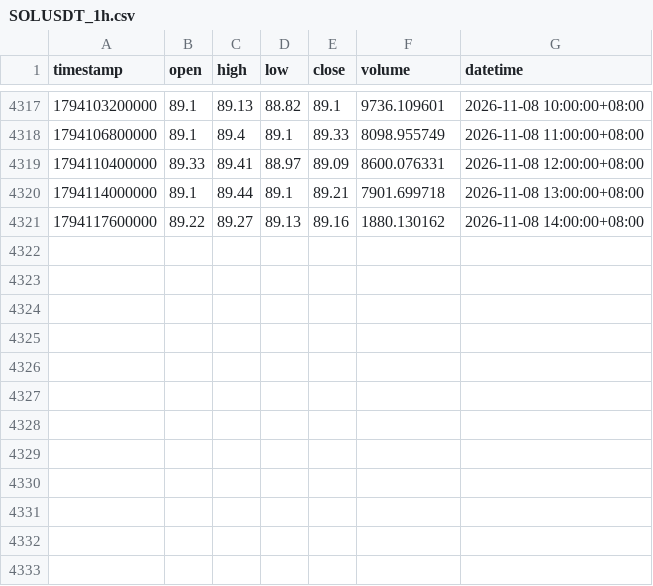
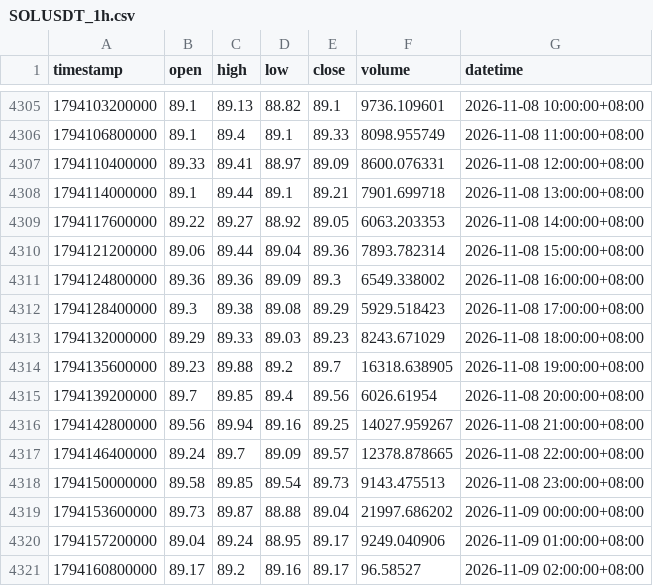
Before and after one commit to JAB18999/sol-perp-quant-report, a CSV file: data/SOLUSDT_1h.csv, drawn as a sheet; only a part is shown, gaps mark what is left out; the diff covers the shown part only.

```diff
--- a/data/SOLUSDT_1h.csv
+++ b/data/SOLUSDT_1h.csv
@@ -4320,2 +4308,14 @@ timestamp,open,high,low,close,volume,datetime
 1794114000000,89.1,89.44,89.1,89.21,7901.699718,2026-11-08 13:00:00+08:00
-1794117600000,89.22,89.27,89.13,89.16,1880.130162,2026-11-08 14:00:00+08:00
+1794117600000,89.22,89.27,88.92,89.05,6063.203353,2026-11-08 14:00:00+08:00
+1794121200000,89.06,89.44,89.04,89.36,7893.782314,2026-11-08 15:00:00+08:00
+1794124800000,89.36,89.36,89.09,89.3,6549.338002,2026-11-08 16:00:00+08:00
+1794128400000,89.3,89.38,89.08,89.29,5929.518423,2026-11-08 17:00:00+08:00
+1794132000000,89.29,89.33,89.03,89.23,8243.671029,2026-11-08 18:00:00+08:00
+1794135600000,89.23,89.88,89.2,89.7,16318.638905,2026-11-08 19:00:00+08:00
+1794139200000,89.7,89.85,89.4,89.56,6026.61954,2026-11-08 20:00:00+08:00
+1794142800000,89.56,89.94,89.16,89.25,14027.959267,2026-11-08 21:00:00+08:00
+1794146400000,89.24,89.7,89.09,89.57,12378.878665,2026-11-08 22:00:00+08:00
+1794150000000,89.58,89.85,89.54,89.73,9143.475513,2026-11-08 23:00:00+08:00
+1794153600000,89.73,89.87,88.88,89.04,21997.686202,2026-11-09 00:00:00+08:00
+1794157200000,89.04,89.24,88.95,89.17,9249.040906,2026-11-09 01:00:00+08:00
+1794160800000,89.17,89.2,89.16,89.17,96.58527,2026-11-09 02:00:00+08:00
```
Also changed, not shown: 12 removed rows elsewhere in this file, data/SOLUSDT_2h.csv, data/SOLUSDT_30m.csv, 2 other files.
